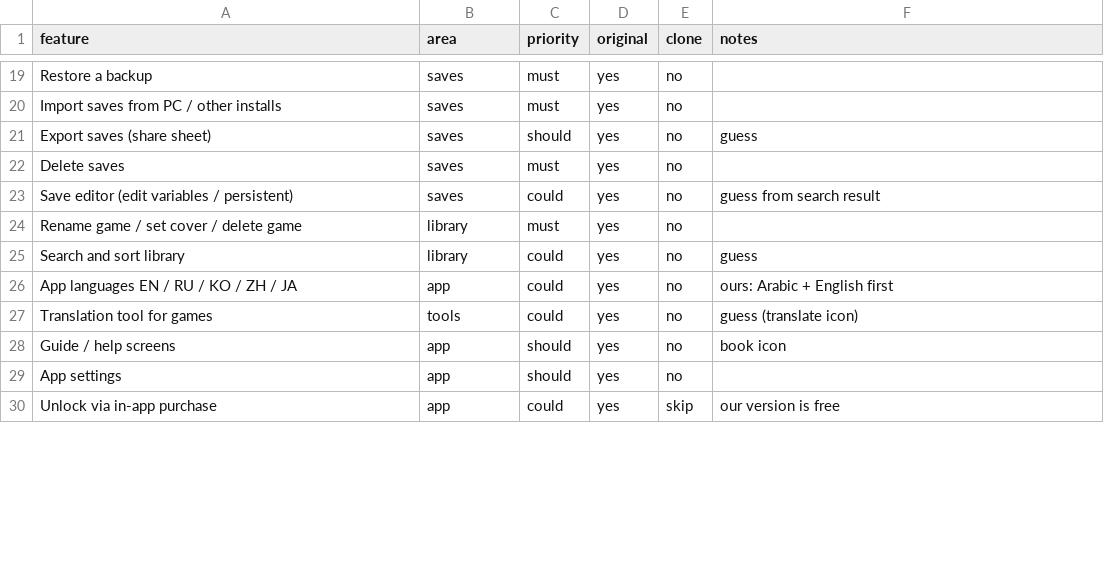
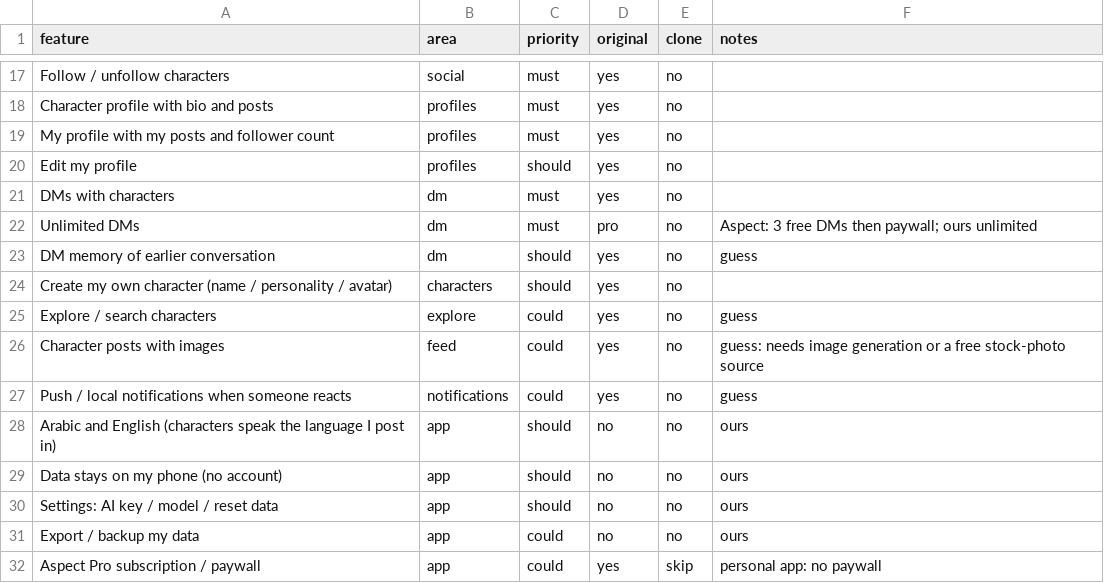
Before and after one commit to Mahmoud19-a/mahmoud-ai2, a CSV file: replica/features.csv, drawn as a sheet; only a part is shown, gaps mark what is left out; removed rows and columns are numbered as before the commit, all else as after; the diff covers the shown part only; the diff names each change by its address in the sheet, - before the commit and + after, or states it on an @@ line.

```diff
--- a/replica/features.csv
+++ b/replica/features.csv
-A17 (feature): Restore a backup
+A17 (feature): Follow / unfollow characters
-B17 (area): saves
+B17 (area): social
-A18 (feature): Import saves from PC / other installs
+A18 (feature): Character profile with bio and posts
-B18 (area): saves
+B18 (area): profiles
-row 21: Export saves (share sheet) | saves | should | yes | no | guess
-A19 (feature): Delete saves
+A19 (feature): My profile with my posts and follower count
-B19 (area): saves
+B19 (area): profiles
-row 23: Save editor (edit variables / persistent) | saves | could | yes | no | guess from search result
+row 20: Edit my profile | profiles | should | yes | no
-A21 (feature): Rename game / set cover / delete game
+A21 (feature): DMs with characters
-B21 (area): library
+B21 (area): dm
+row 22: Unlimited DMs | dm | must | pro | no | Aspect: 3 free DMs then paywall; ours unlimited
+row 23: DM memory of earlier conversation | dm | should | yes | no | guess
+row 24: Create my own character (name / personality / avatar) | characters | should | yes | no
-A25 (feature): Search and sort library
+A25 (feature): Explore / search characters
-B25 (area): library
+B25 (area): explore
-A26 (feature): App languages EN / RU / KO / ZH / JA
+A26 (feature): Character posts with images
-B26 (area): app
+B26 (area): feed
-F26 (notes): ours: Arabic + English first
+F26 (notes): guess: needs image generation or a free stock-photo source
-A27 (feature): Translation tool for games
+A27 (feature): Push / local notifications when someone reacts
-B27 (area): tools
+B27 (area): notifications
-F27 (notes): guess (translate icon)
+F27 (notes): guess
-A28 (feature): Guide / help screens
+A28 (feature): Arabic and English (characters speak the language I post in)
-D28 (original): yes
+D28 (original): no
-F28 (notes): book icon
+F28 (notes): ours
+row 29: Data stays on my phone (no account) | app | should | no | no | ours
-A30 (feature): App settings
+A30 (feature): Settings: AI key / model / reset data
-D30 (original): yes
+D30 (original): no
-F30 (notes): (empty)
+F30 (notes): ours
+row 31: Export / backup my data | app | could | no | no | ours
-A32 (feature): Unlock via in-app purchase
+A32 (feature): Aspect Pro subscription / paywall
-F32 (notes): our version is free
+F32 (notes): personal app: no paywall
```
Also changed, not shown: 4 added rows, 6 removed rows and 31 edited cells elsewhere in this file, 3 other files.
